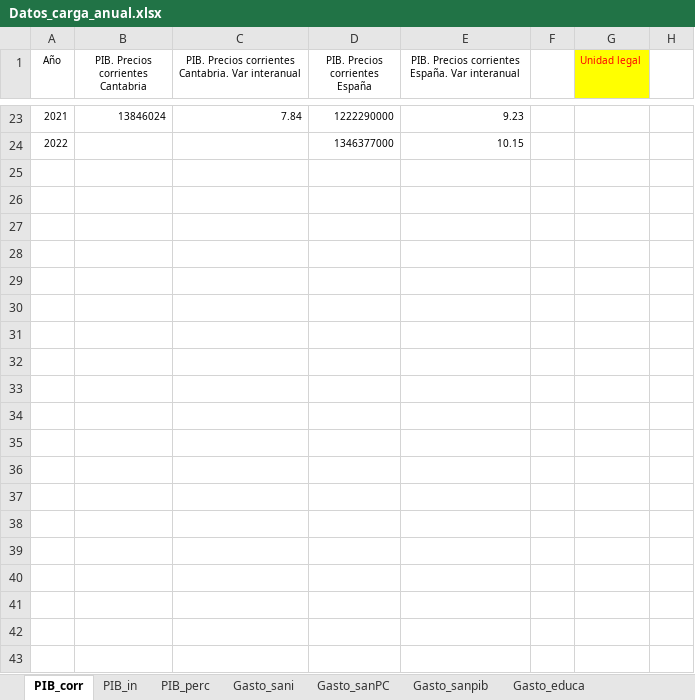
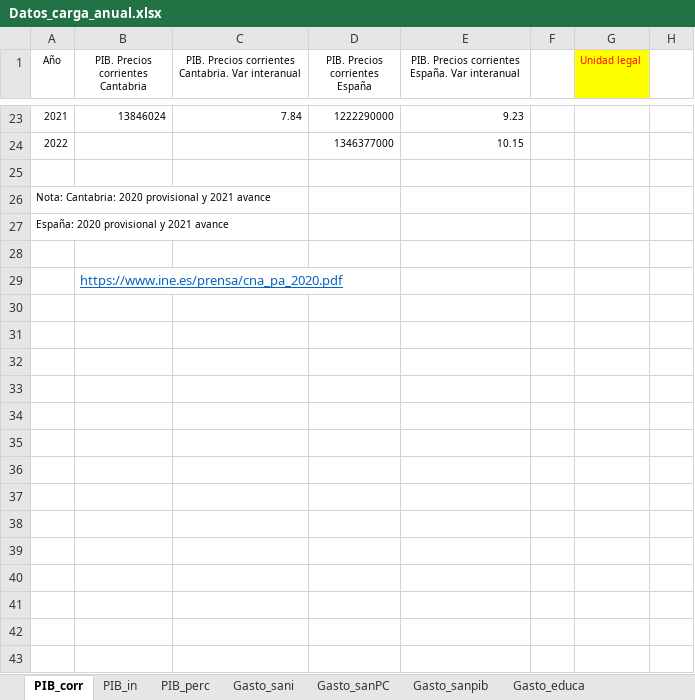
Before and after one commit to icane/economic-indicators, an Excel workbook: etl/data/input/Datos_carga_anual.xlsx, sheet PIB_corr, drawn as a sheet; only a part is shown, gaps mark what is left out; values as stored, in another font and other column widths than the file's, no borders; the diff covers the shown part only; the diff names each change by its address in the sheet, - before the commit and + after, or states it on an @@ line.

```diff
--- a/etl/data/input/Datos_carga_anual.xlsx (sheet PIB_corr)
+++ b/etl/data/input/Datos_carga_anual.xlsx (sheet PIB_corr)
+row 25: (empty)
+row 26: Nota: Cantabria: 2020 provisional y 2021 avance
+row 27: España: 2020 provisional y 2021 avance
+row 28: (empty)
+row 29:  | https://www.ine.es/prensa/cna_pa_2020.pdf
+row 30: (empty)
+row 31: (empty)
+row 32: (empty)
+row 33: (empty)
+row 34: (empty)
+row 35: (empty)
+row 36: (empty)
+row 37: (empty)
+row 38: (empty)
+row 39: (empty)
+row 40: (empty)
+row 41: (empty)
+row 42: (empty)
+row 43: (empty)
```
Also changed, not shown: 17 added rows elsewhere in this sheet, sheet Gasto_educa_pib, sheet Gasto_sanPC, sheet PIB_perc, sheet PIB_in, sheet Gasto I+D, etl/data/input/Datos_carga_mensual.xlsx, etl/data/input/Datos_carga_trimestral.xlsx, 4 other files.
